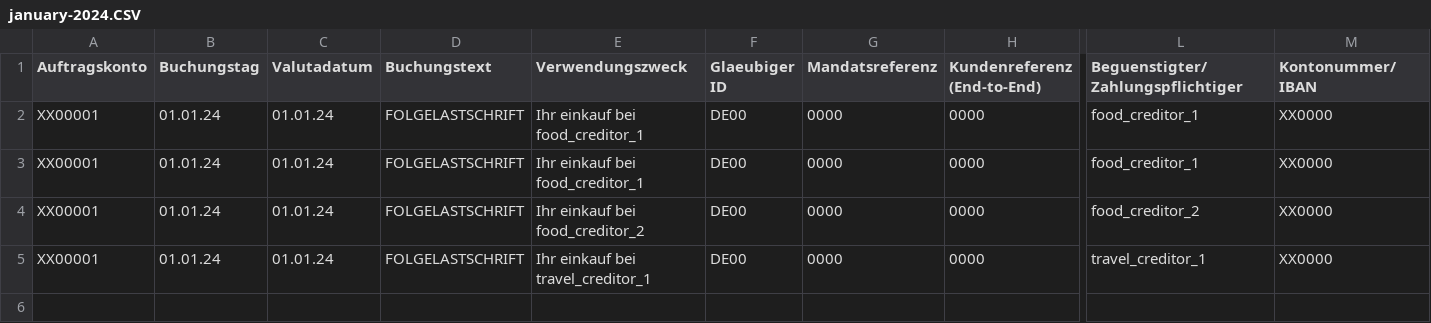
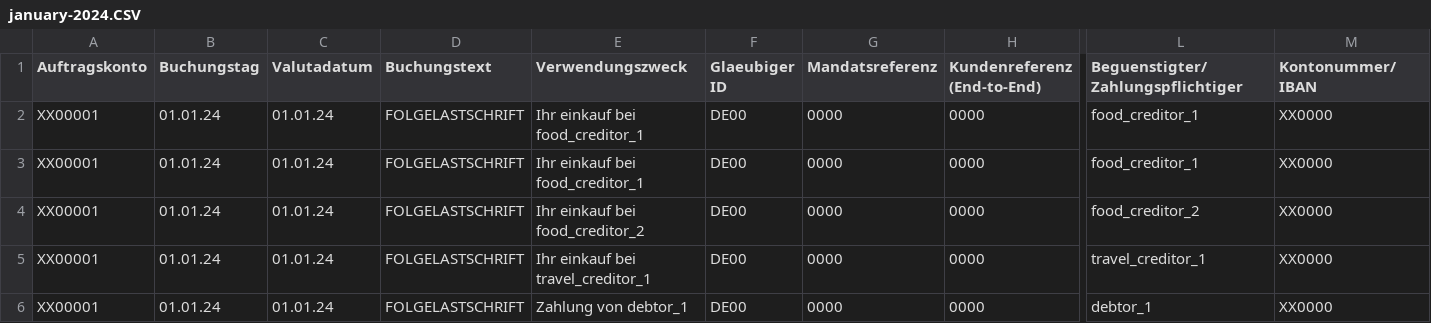
Before and after one commit to bschlademann/bank_statement_analyzer, a CSV file: csv_files/january-2024.CSV, drawn as a sheet; only a part is shown, gaps mark what is left out; rows hold the shown columns only; the diff names each change by its address in the sheet, - before the commit and + after, or states it on an @@ line.

Commit message:
fix: update dummy data with income

```diff
--- a/csv_files/january-2024.CSV
+++ b/csv_files/january-2024.CSV
+row 6: XX00001 | 01.01.24 | 01.01.24 | FOLGELASTSCHRIFT | Zahlung von debtor_1 | DE00 | 0000 | 0000 | debtor_1 | XX0000
```
